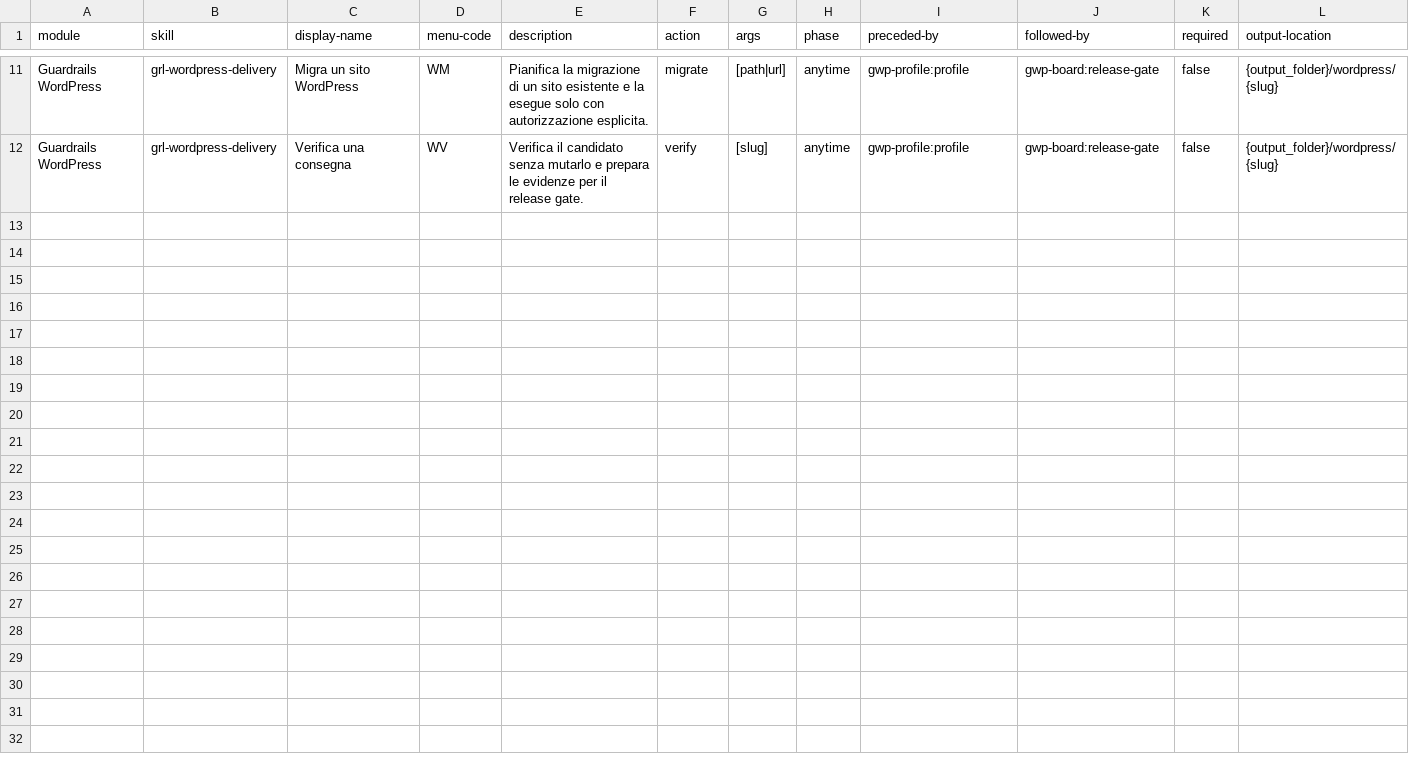
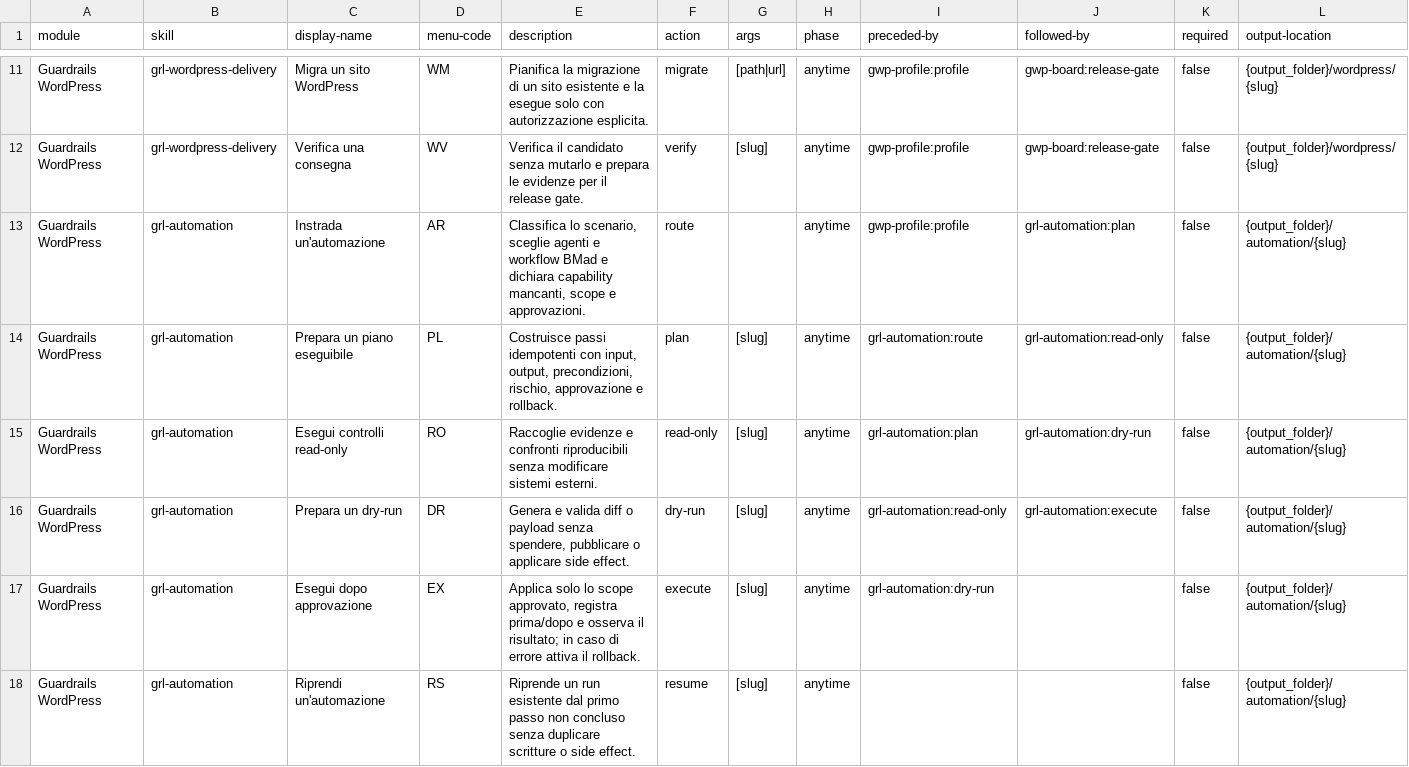
Before and after one commit to mlarese/bmad-module-guardrails-wordpress, a CSV file: src/module-help.csv, drawn as a sheet; only a part is shown, gaps mark what is left out; rows hold the shown columns only; the diff names each change by its address in the sheet, - before the commit and + after, or states it on an @@ line.

Commit message:
feat(grl): add paid media and controlled automation

```diff
--- a/src/module-help.csv
+++ b/src/module-help.csv
+row 13: Guardrails WordPress | grl-automation | Instrada un'automazione | AR | Classifica lo scenario, sceglie agenti e workflow BMad e dichiara capability mancanti, scope e approvazioni. | route |  | anytime | gwp-profile:profile | grl-automation:plan | false | {output_folder}/automation/{slug}
+row 14: Guardrails WordPress | grl-automation | Prepara un piano eseguibile | PL | Costruisce passi idempotenti con input, output, precondizioni, rischio, approvazione e rollback. | plan | [slug] | anytime | grl-automation:route | grl-automation:read-only | false | {output_folder}/automation/{slug}
+row 15: Guardrails WordPress | grl-automation | Esegui controlli read-only | RO | Raccoglie evidenze e confronti riproducibili senza modificare sistemi esterni. | read-only | [slug] | anytime | grl-automation:plan | grl-automation:dry-run | false | {output_folder}/automation/{slug}
+row 16: Guardrails WordPress | grl-automation | Prepara un dry-run | DR | Genera e valida diff o payload senza spendere, pubblicare o applicare side effect. | dry-run | [slug] | anytime | grl-automation:read-only | grl-automation:execute | false | {output_folder}/automation/{slug}
+row 17: Guardrails WordPress | grl-automation | Esegui dopo approvazione | EX | Applica solo lo scope approvato, registra prima/dopo e osserva il risultato; in caso di errore attiva il rollback. | execute | [slug] | anytime | grl-automation:dry-run |  | false | {output_folder}/automation/{slug}
+row 18: Guardrails WordPress | grl-automation | Riprendi un'automazione | RS | Riprende un run esistente dal primo passo non concluso senza duplicare scritture o side effect. | resume | [slug] | anytime |  |  | false | {output_folder}/automation/{slug}
```
Also changed, not shown: src/skills/gwp-setup/assets/module-help.csv, 11 other files.
